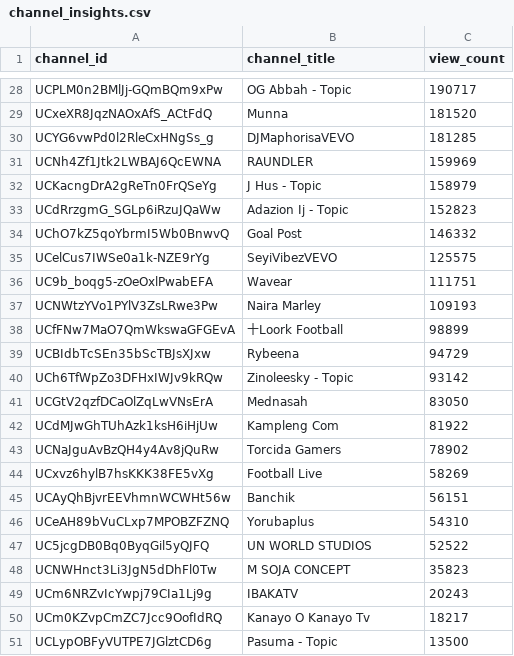
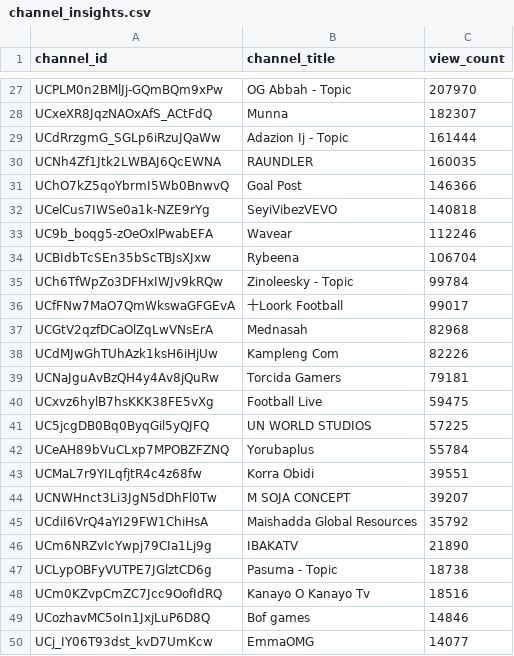
Before and after one commit to chinedumsunday/youtube_pipeline, a CSV file: results/channel_insights.csv, drawn as a sheet; only a part is shown, gaps mark what is left out; removed rows and columns are numbered as before the commit, all else as after; the diff covers the shown part only; the diff names each change by its address in the sheet, - before the commit and + after, or states it on an @@ line.

```diff
--- a/results/channel_insights.csv
+++ b/results/channel_insights.csv
-C27 (view_count): 190717
+C27 (view_count): 207970
-C28 (view_count): 181520
+C28 (view_count): 182307
-row 30: UCYG6vwPd0l2RleCxHNgSs_g | DJMaphorisaVEVO | 181285
-row 31: UCNh4Zf1Jtk2LWBAJ6QcEWNA | RAUNDLER | 159969
-row 32: UCKacngDrA2gReTn0FrQSeYg | J Hus - Topic | 158979
-C29 (view_count): 152823
+C29 (view_count): 161444
+row 30: UCNh4Zf1Jtk2LWBAJ6QcEWNA | RAUNDLER | 160035
-C31 (view_count): 146332
+C31 (view_count): 146366
-C32 (view_count): 125575
+C32 (view_count): 140818
-C33 (view_count): 111751
+C33 (view_count): 112246
-row 37: UCNWtzYVo1PYlV3ZsLRwe3Pw | Naira Marley | 109193
-row 38: UCfFNw7MaO7QmWkswaGFGEvA | 十Loork Football | 98899
-C34 (view_count): 94729
+C34 (view_count): 106704
-C35 (view_count): 93142
+C35 (view_count): 99784
+row 36: UCfFNw7MaO7QmWkswaGFGEvA | 十Loork Football | 99017
-C37 (view_count): 83050
+C37 (view_count): 82968
-C38 (view_count): 81922
+C38 (view_count): 82226
-C39 (view_count): 78902
+C39 (view_count): 79181
-C40 (view_count): 58269
+C40 (view_count): 59475
-row 45: UCAyQhBjvrEEVhmnWCWHt56w | Banchik | 56151
-row 46: UCeAH89bVuCLxp7MPOBZFZNQ | Yorubaplus | 54310
-C41 (view_count): 52522
+C41 (view_count): 57225
+row 42: UCeAH89bVuCLxp7MPOBZFZNQ | Yorubaplus | 55784
+row 43: UCMaL7r9YILqfjtR4c4z68fw | Korra Obidi | 39551
-C44 (view_count): 35823
+C44 (view_count): 39207
+row 45: UCdiI6VrQ4aYI29FW1ChiHsA | Maishadda Global Resources | 35792
-C46 (view_count): 20243
+C46 (view_count): 21890
-row 50: UCm0KZvpCmZC7Jcc9OofIdRQ | Kanayo O Kanayo Tv | 18217
-C47 (view_count): 13500
+C47 (view_count): 18738
+row 48: UCm0KZvpCmZC7Jcc9OofIdRQ | Kanayo O Kanayo Tv | 18516
+row 49: UCozhavMC5oIn1JxjLuP6D8Q | Bof games | 14846
+row 50: UCj_IY06T93dst_kvD7UmKcw | EmmaOMG | 14077
```
Also changed, not shown: 7 added rows, 7 removed rows and 19 edited cells elsewhere in this file, results/daily_growth.csv, results/daily_rank_movers.csv, 3 other files.
